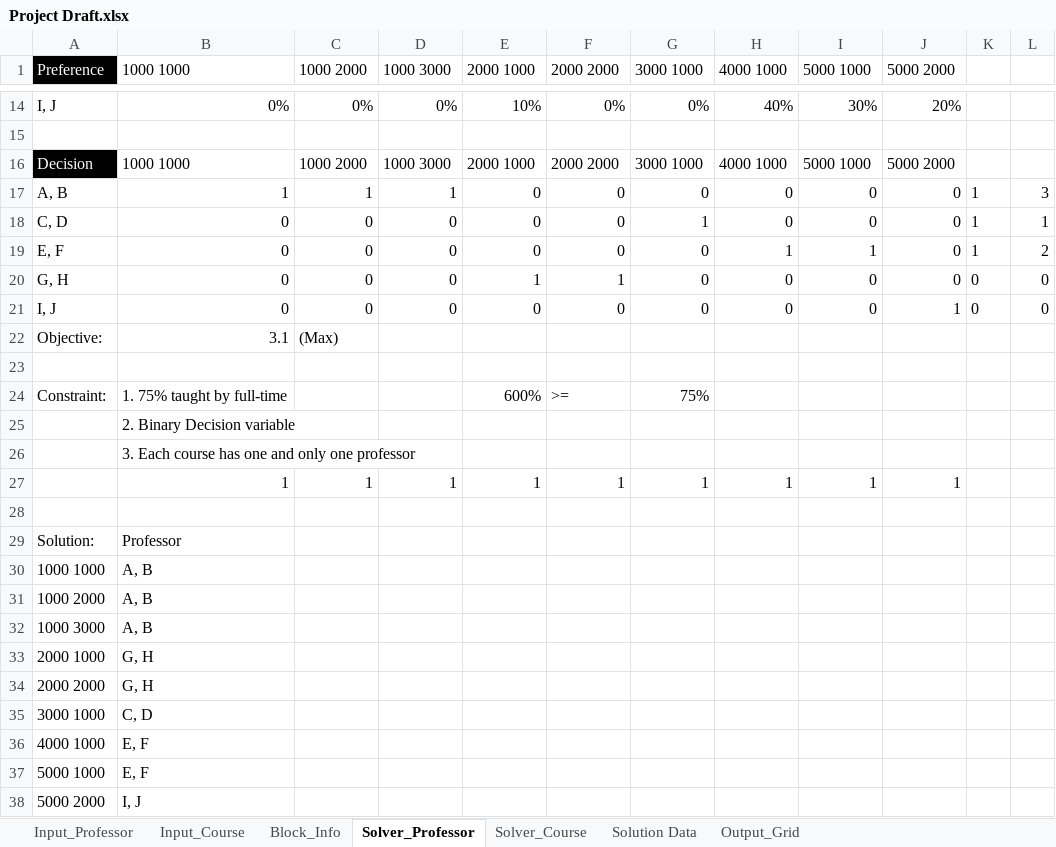
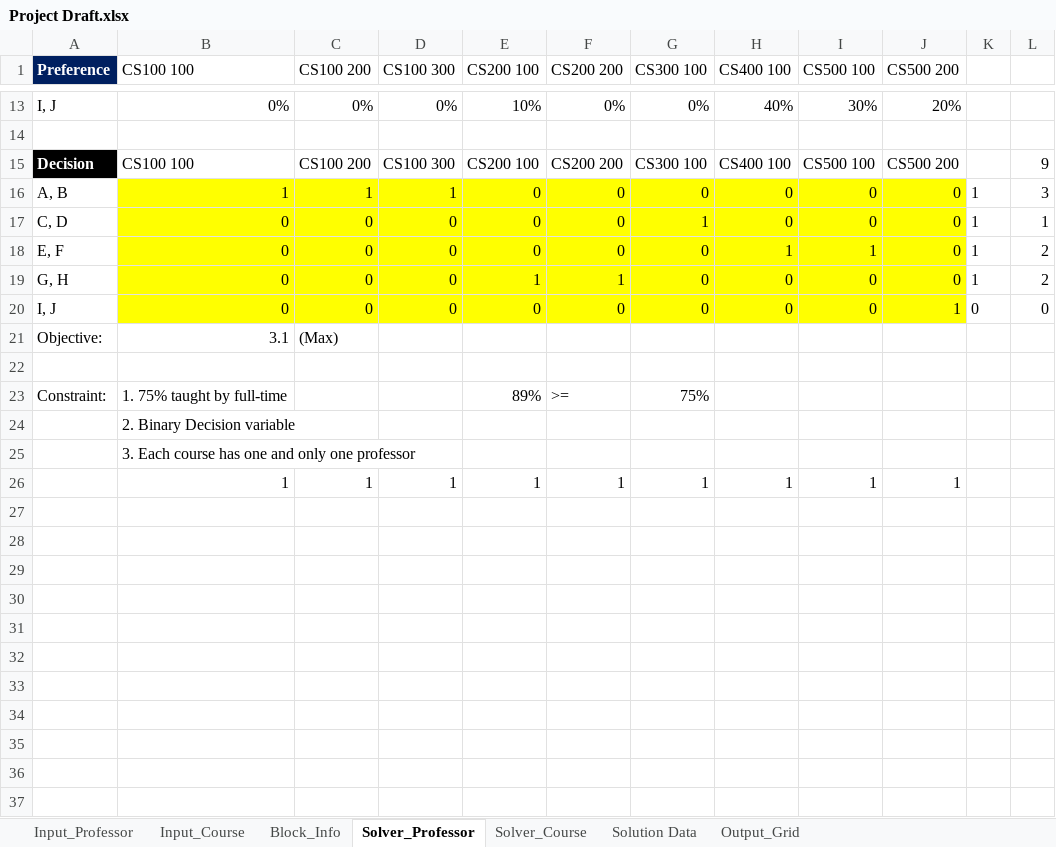
Before and after one commit to CS620TEAMCLUBS/TeamProject, an Excel workbook: Project Draft.xlsx, sheet Solver_Professor, drawn as a sheet; only a part is shown, gaps mark what is left out; values as stored, in another font and other column widths than the file's, no borders; removed rows and columns are numbered as before the commit, all else as after; the diff covers the shown part only; the diff names each change by its address in the sheet, - before the commit and + after, or states it on an @@ line.

Commit message:
Version 3
Updated Course ID and session ID format
Update the one of the constraint formula
Highlighted solution area, which needs to be translated into solution data in 1.4

```diff
--- a/Project Draft.xlsx (sheet Solver_Professor)
+++ b/Project Draft.xlsx (sheet Solver_Professor)
@@ A1 fill: #000000 → #002060, bold: off → on @@
-B1: 1000 1000
+B1: CS100 100
-C1: 1000 2000
+C1: CS100 200
-D1: 1000 3000
+D1: CS100 300
-E1: 2000 1000
+E1: CS200 100
-F1: 2000 2000
+F1: CS200 200
-G1: 3000 1000
+G1: CS300 100
-H1: 4000 1000
+H1: CS400 100
-I1: 5000 1000
+I1: CS500 100
-J1: 5000 2000
+J1: CS500 200
-A15 bold: off
+A15 bold: on
-B15 (CS100 100): 1000 1000
+B15 (CS100 100): CS100 100
-C15 (CS100 200): 1000 2000
+C15 (CS100 200): CS100 200
-D15 (CS100 300): 1000 3000
+D15 (CS100 300): CS100 300
-E15 (CS200 100): 2000 1000
+E15 (CS200 100): CS200 100
-F15 (CS200 200): 2000 2000
+F15 (CS200 200): CS200 200
-G15 (CS300 100): 3000 1000
+G15 (CS300 100): CS300 100
-H15 (CS400 100): 4000 1000
+H15 (CS400 100): CS400 100
-I15 (CS500 100): 5000 1000
+I15 (CS500 100): CS500 100
-J15 (CS500 200): 5000 2000
+J15 (CS500 200): CS500 200
-L15: (empty)
+L15: 9
-B16:J20 fill: none
+B16:J20 fill: #FFFF00
-K19: 0
+K19: 1
-L19: 0
+L19: 2
-E23 (CS200 100): 600%
+E23 (CS200 100): 89%
-row 28: (empty)
-row 29: Solution: | Professor
-row 30: 1000 1000 | A, B
-row 31: 1000 2000 | A, B
-row 32: 1000 3000 | A, B
-row 33: 2000 1000 | G, H
-row 34: 2000 2000 | G, H
-row 35: 3000 1000 | C, D
-row 36: 4000 1000 | E, F
-row 37: 5000 1000 | E, F
-row 38: 5000 2000 | I, J
```
Also changed, not shown: 1 removed row, 10 edited cells and cell formats elsewhere in this sheet, sheet Input_Course, sheet Input_Professor, sheet Solution Data, sheet Block_Info, formulas that keep their value.
